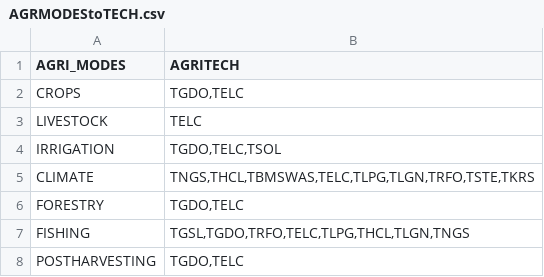
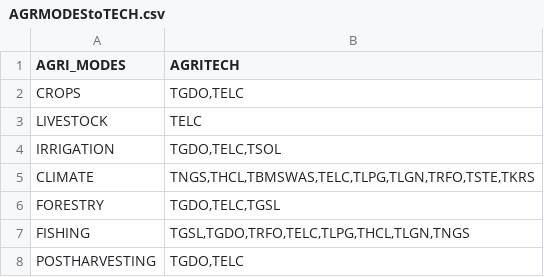
Before and after one commit to e3modelling/mrprom, a CSV file: inst/extdata/blabla_export/AGRMODEStoTECH.csv, drawn as a sheet.

```diff
--- a/inst/extdata/blabla_export/AGRMODEStoTECH.csv
+++ b/inst/extdata/blabla_export/AGRMODEStoTECH.csv
@@ -5,3 +5,3 @@ IRRIGATION,"TGDO,TELC,TSOL"
 CLIMATE,"TNGS,THCL,TBMSWAS,TELC,TLPG,TLGN,TRFO,TSTE,TKRS"
-FORESTRY,"TGDO,TELC"
+FORESTRY,"TGDO,TELC,TGSL"
 FISHING,"TGSL,TGDO,TRFO,TELC,TLPG,THCL,TLGN,TNGS"
```
Also changed, not shown: 2 other files.
